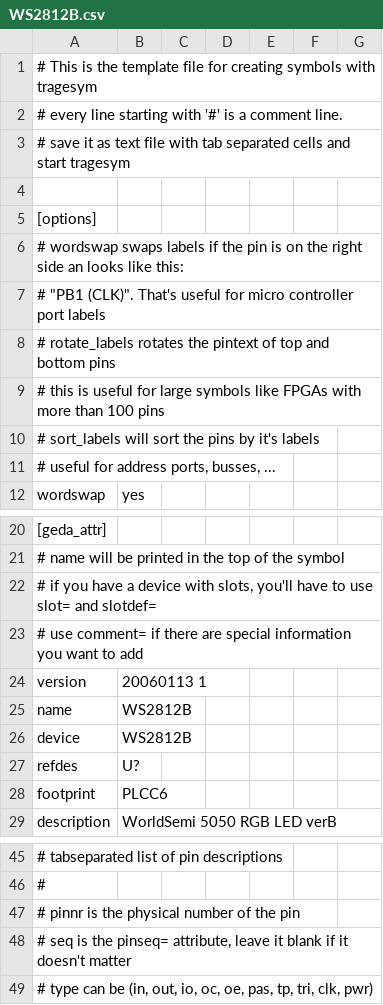
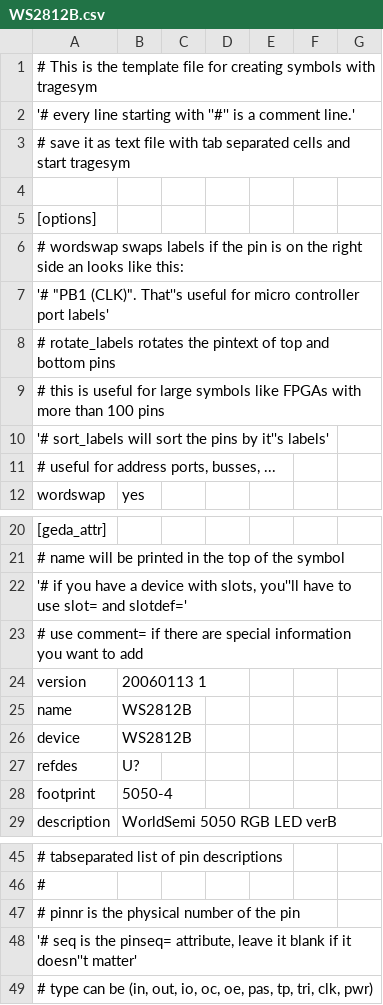
Before and after one commit to miloh/gaf-symbols, a CSV file: symbolmaker/WS2812B.csv, drawn as a sheet; only a part is shown, gaps mark what is left out; the diff names each change by its address in the sheet, - before the commit and + after, or states it on an @@ line.

Commit message:
updates to WS2812B symbols and template generator

```diff
--- a/symbolmaker/WS2812B.csv
+++ b/symbolmaker/WS2812B.csv
-A2: # every line starting with '#' is a comment line.
+A2: '# every line starting with ''#'' is a comment line.'
-A7: # "PB1 (CLK)". That's useful for micro controller port labels
+A7: '# "PB1 (CLK)". That''s useful for micro controller port labels'
-A10: # sort_labels will sort the pins by it's labels
+A10: '# sort_labels will sort the pins by it''s labels'
-A22: # if you have a device with slots, you'll have to use slot= and slotdef=
+A22: '# if you have a device with slots, you''ll have to use slot= and slotdef='
-B28: PLCC6
+B28: 5050-4
-A48: # seq is the pinseq= attribute, leave it blank if it doesn't matter
+A48: '# seq is the pinseq= attribute, leave it blank if it doesn''t matter'
```
Also changed, not shown: 2 other files.
